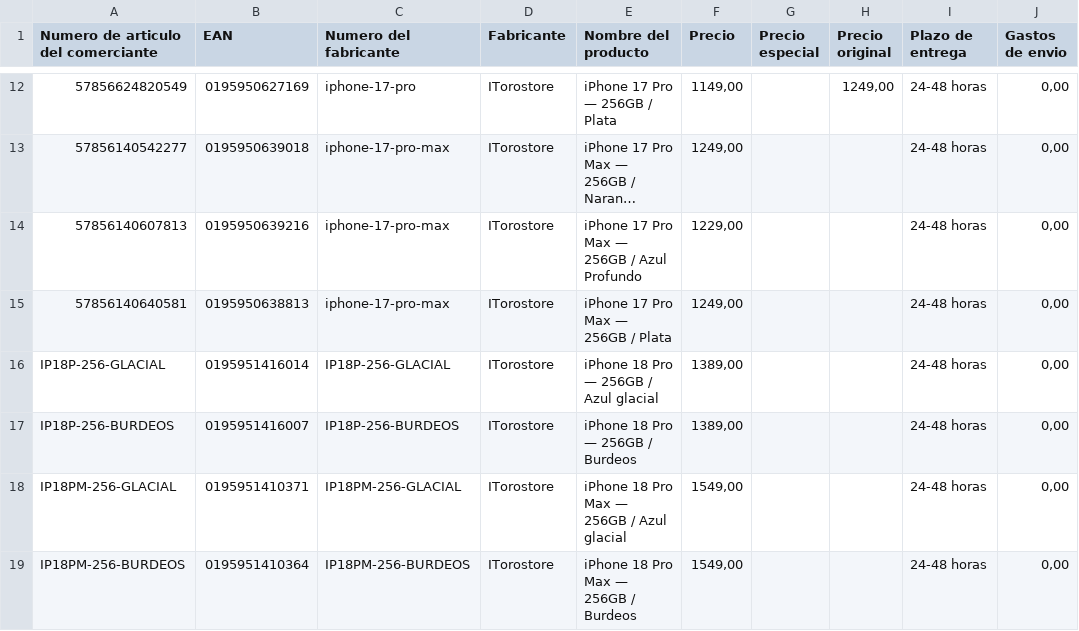
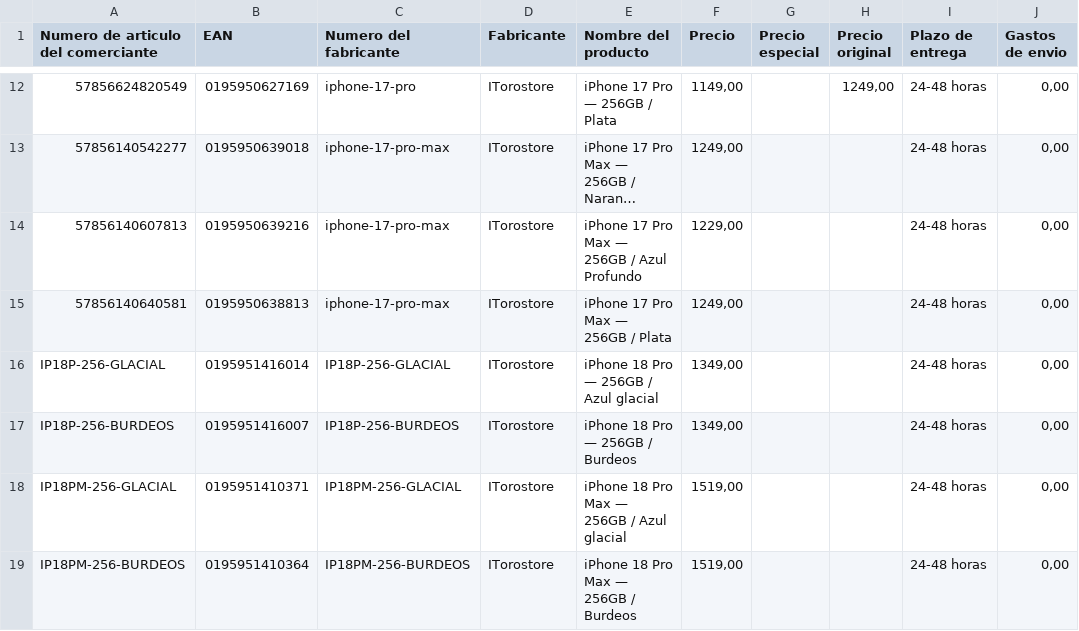
Before and after one commit to itoro1/mi-tienda-shopify, a CSV file: feeds/idealo.csv, drawn as a sheet; only a part is shown, gaps mark what is left out; long unchanged cells end in …; the diff names each change by its address in the sheet, - before the commit and + after, or states it on an @@ line.

```diff
--- a/feeds/idealo.csv
+++ b/feeds/idealo.csv
-F16:F17 (Precio): 1389,00
+F16:F17 (Precio): 1349,00
-F18:F19 (Precio): 1549,00
+F18:F19 (Precio): 1519,00
```
